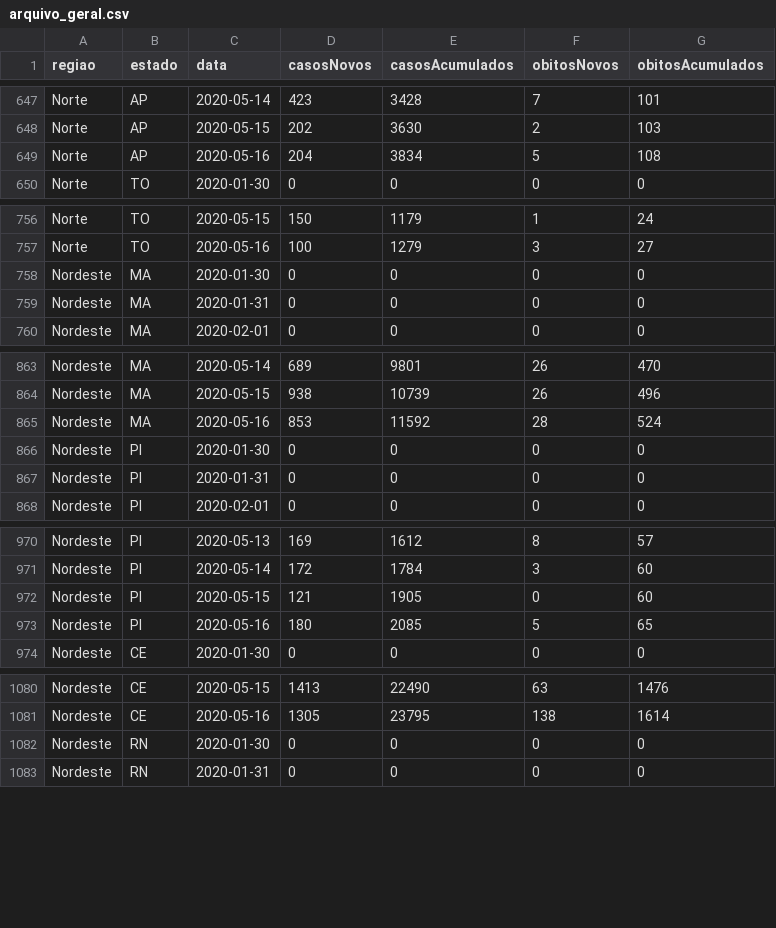
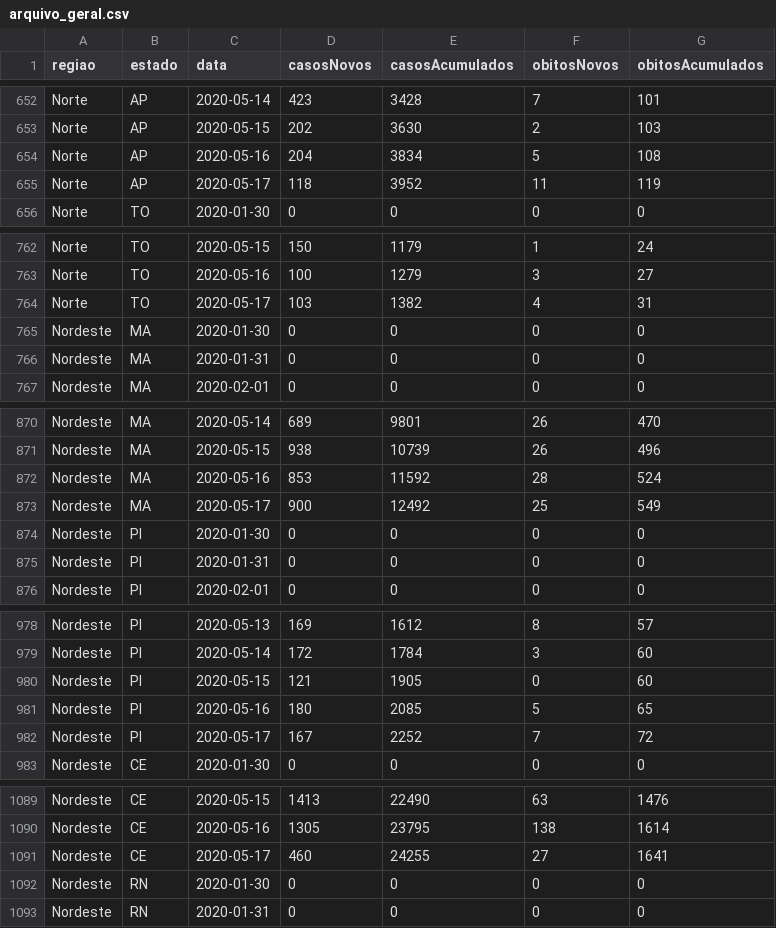
Before and after one commit to americocunhajr/COVID19RJ, a CSV file: Monitoramento/Brasil/arquivo_geral.csv, drawn as a sheet; only a part is shown, gaps mark what is left out; the diff covers the shown part only.

```diff
--- a/Monitoramento/Brasil/arquivo_geral.csv
+++ b/Monitoramento/Brasil/arquivo_geral.csv
@@ -649,2 +654,3 @@ Norte,AP,2020-05-15,202,3630,2,103
 Norte,AP,2020-05-16,204,3834,5,108
+Norte,AP,2020-05-17,118,3952,11,119
 Norte,TO,2020-01-30,0,0,0,0
@@ -757,2 +763,3 @@ Norte,TO,2020-05-15,150,1179,1,24
 Norte,TO,2020-05-16,100,1279,3,27
+Norte,TO,2020-05-17,103,1382,4,31
 Nordeste,MA,2020-01-30,0,0,0,0
@@ -865,2 +872,3 @@ Nordeste,MA,2020-05-15,938,10739,26,496
 Nordeste,MA,2020-05-16,853,11592,28,524
+Nordeste,MA,2020-05-17,900,12492,25,549
 Nordeste,PI,2020-01-30,0,0,0,0
@@ -973,2 +981,3 @@ Nordeste,PI,2020-05-15,121,1905,0,60
 Nordeste,PI,2020-05-16,180,2085,5,65
+Nordeste,PI,2020-05-17,167,2252,7,72
 Nordeste,CE,2020-01-30,0,0,0,0
@@ -1081,2 +1090,3 @@ Nordeste,CE,2020-05-15,1413,22490,63,1476
 Nordeste,CE,2020-05-16,1305,23795,138,1614
+Nordeste,CE,2020-05-17,460,24255,27,1641
 Nordeste,RN,2020-01-30,0,0,0,0
```
Also changed, not shown: 22 added rows elsewhere in this file, Monitoramento/Regioes/arquivo_geral.csv, 10 other files.
